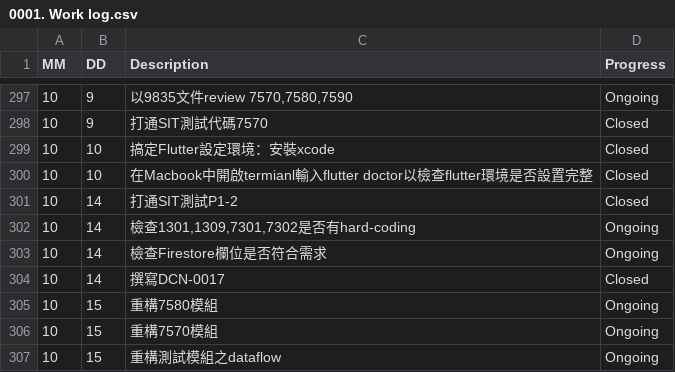
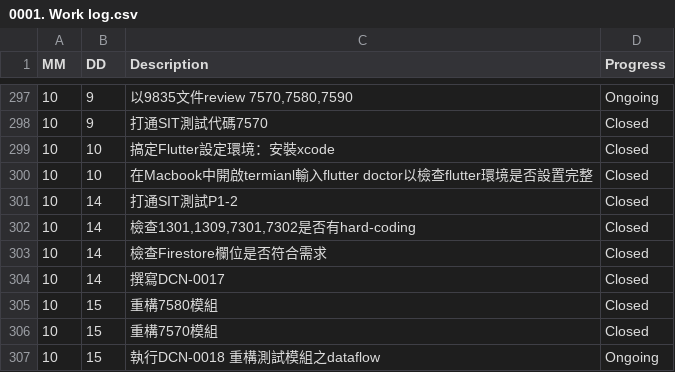
Before and after one commit to AustinLiao69/Project-LCAS-Sandbox, a CSV file: 00. Master_Project document/0001. Work log.csv, drawn as a sheet; only a part is shown, gaps mark what is left out.

Commit message:
OK

```diff
--- a/00. Master_Project document/0001. Work log.csv
+++ b/00. Master_Project document/0001. Work log.csv
@@ -301,7 +301,7 @@ MM 	 DD 	 Description 	    Progress
 10	14	 打通SIT測試P1-2 	 Closed
-10	14	 檢查1301,1309,7301,7302是否有hard-coding 	 Ongoing
-10	14	 檢查Firestore欄位是否符合需求 	 Ongoing
+10	14	 檢查1301,1309,7301,7302是否有hard-coding 	 Closed
+10	14	 檢查Firestore欄位是否符合需求 	 Closed
 10	14	 撰寫DCN-0017	 Closed
-10	15	 重構7580模組 	 Ongoing
-10	15	 重構7570模組 	 Ongoing
-10	15	 重構測試模組之dataflow 	 Ongoing
+10	15	 重構7580模組 	 Closed
+10	15	 重構7570模組 	 Closed
+10	15	 執行DCN-0018 重構測試模組之dataflow 	 Ongoing
```
